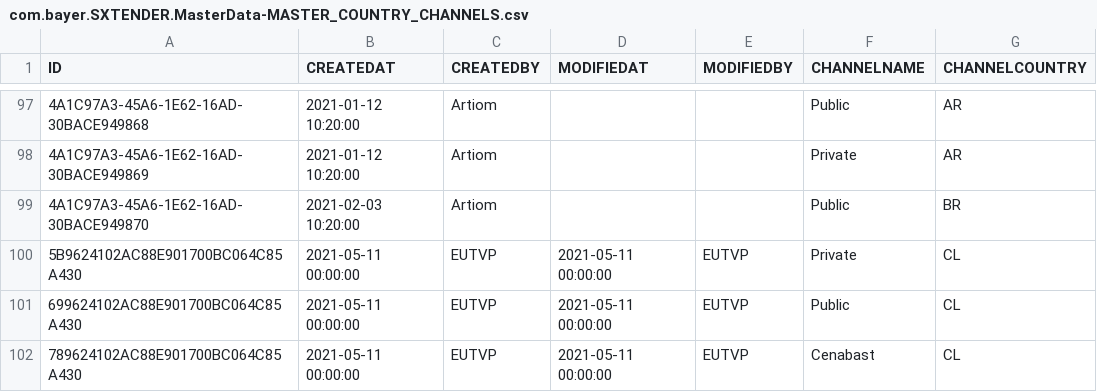
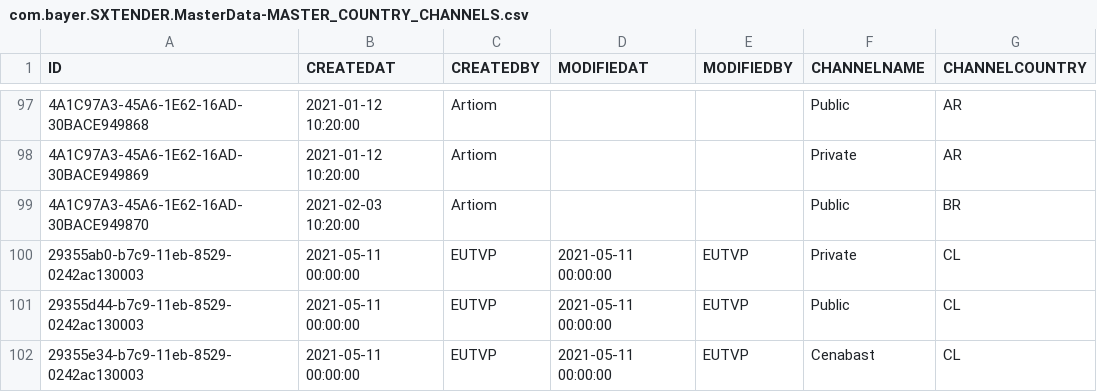
Before and after one commit to mandar-velankar/TNDR_FAST_BACKEND, a CSV file: db/csv/com.bayer.SXTENDER.MasterData-MASTER_COUNTRY_CHANNELS.csv, drawn as a sheet; only a part is shown, gaps mark what is left out; the diff names each change by its address in the sheet, - before the commit and + after, or states it on an @@ line.

Commit message:
Problem with channels UUID

```diff
--- a/db/csv/com.bayer.SXTENDER.MasterData-MASTER_COUNTRY_CHANNELS.csv
+++ b/db/csv/com.bayer.SXTENDER.MasterData-MASTER_COUNTRY_CHANNELS.csv
-A100 (ID): 5B9624102AC88E901700BC064C85A430
+A100 (ID): 29355ab0-b7c9-11eb-8529-0242ac130003
-A101 (ID): 699624102AC88E901700BC064C85A430
+A101 (ID): 29355d44-b7c9-11eb-8529-0242ac130003
-A102 (ID): 789624102AC88E901700BC064C85A430
+A102 (ID): 29355e34-b7c9-11eb-8529-0242ac130003
```
